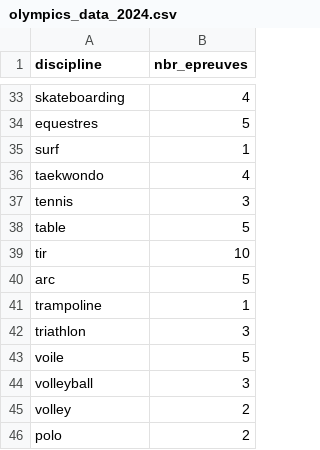
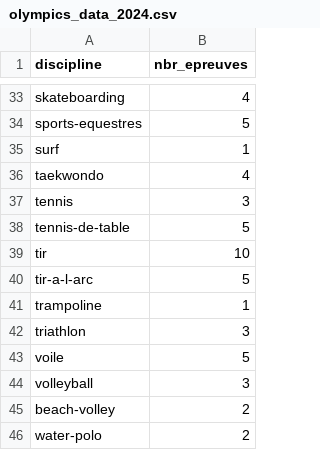
Before and after one commit to ArmandThomas/MIA15, a CSV file: packages/scrapping/output/olympics_data_2024.csv, drawn as a sheet; only a part is shown, gaps mark what is left out; the diff covers the shown part only; the diff names each change by its address in the sheet, - before the commit and + after, or states it on an @@ line.

Commit message:
update method to get discipline

```diff
--- a/packages/scrapping/output/olympics_data_2024.csv
+++ b/packages/scrapping/output/olympics_data_2024.csv
-A34 (discipline): equestres
+A34 (discipline): sports-equestres
-A38 (discipline): table
+A38 (discipline): tennis-de-table
-A40 (discipline): arc
+A40 (discipline): tir-a-l-arc
-A45 (discipline): volley
+A45 (discipline): beach-volley
-A46 (discipline): polo
+A46 (discipline): water-polo
```
Also changed, not shown: 16 edited cells elsewhere in this file, 1 other file.
